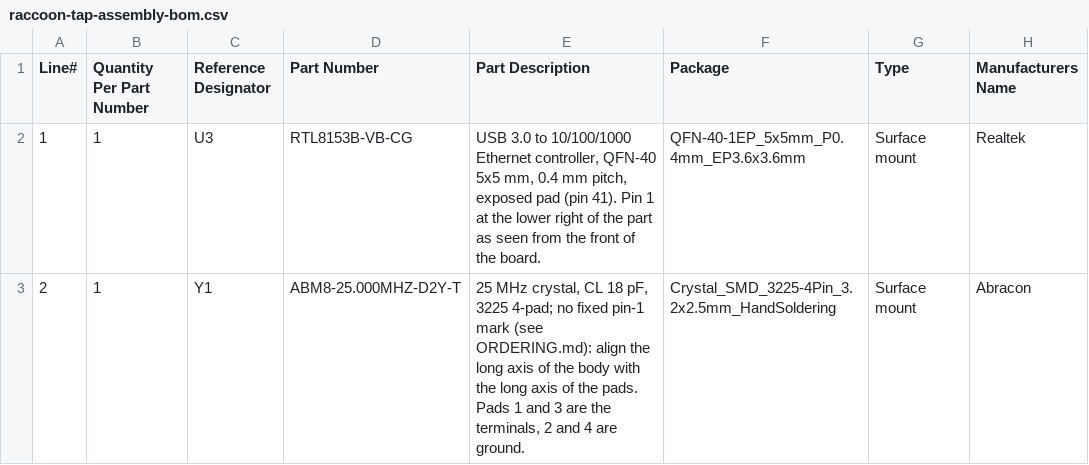
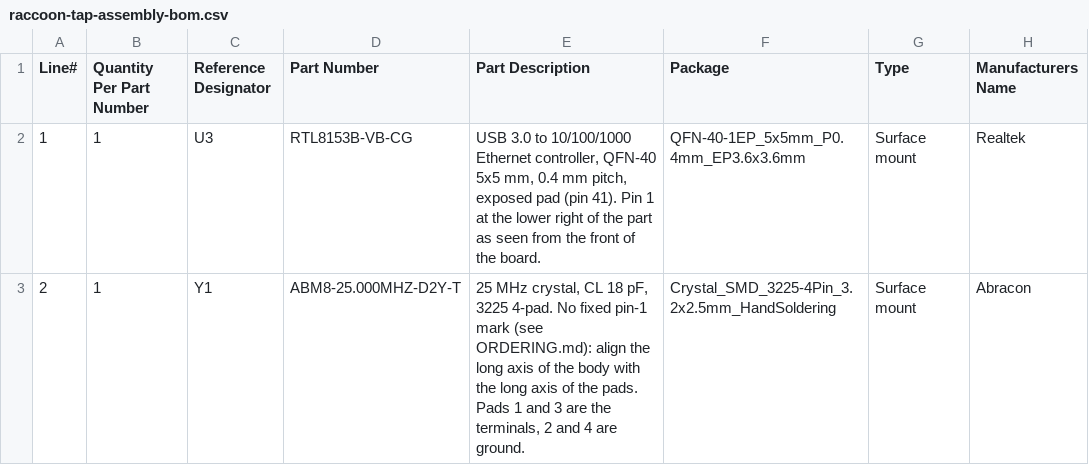
Before and after one commit to BenjiTrapp/TrashPandaPaws, a CSV file: hardware/fab/raccoon-tap-assembly-bom.csv, drawn as a sheet; only a part is shown; the diff names each change by its address in the sheet, - before the commit and + after, or states it on an @@ line.

Commit message:
Task 11 fix round 1: ENIG per ruling CA in ORDERING; assembly BOM generated from netlist.yaml (ruling CF); CPL format and preview gate; paste test reads %TO.C attributes; KICAD_CLI honoured

```diff
--- a/hardware/fab/raccoon-tap-assembly-bom.csv
+++ b/hardware/fab/raccoon-tap-assembly-bom.csv
-E3 (Part Description): …pF, 3225 4-pad; no fixed pin-1…
+E3 (Part Description): …pF, 3225 4-pad. No fixed pin-1…
```
Also changed, not shown: 5 other files.
